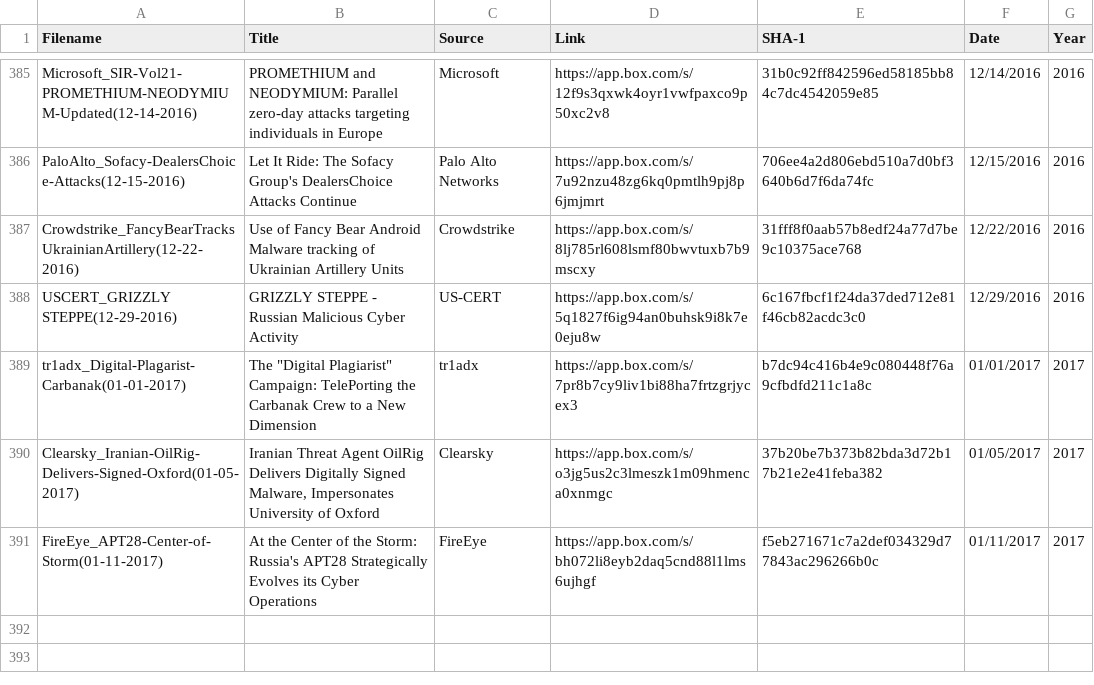
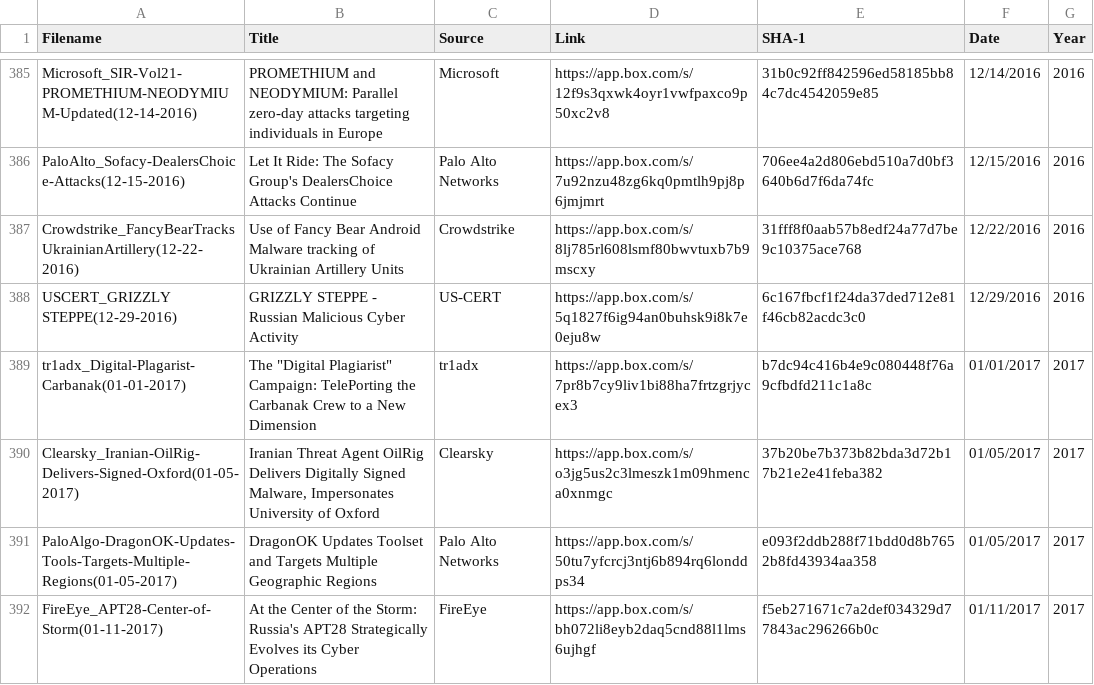
Before and after one commit to aptnotes/data, a CSV file: APTnotes.csv, drawn as a sheet; only a part is shown, gaps mark what is left out; the diff names each change by its address in the sheet, - before the commit and + after, or states it on an @@ line.

Commit message:
Add Palo Alto's report on DragonOK (Fix #84)

```diff
--- a/APTnotes.csv
+++ b/APTnotes.csv
+row 391: PaloAlgo-DragonOK-Updates-Tools-Targets-Multiple-Regions(01-05-2017) | DragonOK Updates Toolset and Targets Multiple Geographic Regions | Palo Alto Networks | https://app.box.com/s/50tu7yfcrcj3ntj6b894rq6londdps34 | e093f2ddb288f71bdd0d8b7652b8fd43934aa358 | 01/05/2017 | 2017
```
Also changed, not shown: 1 other file.
